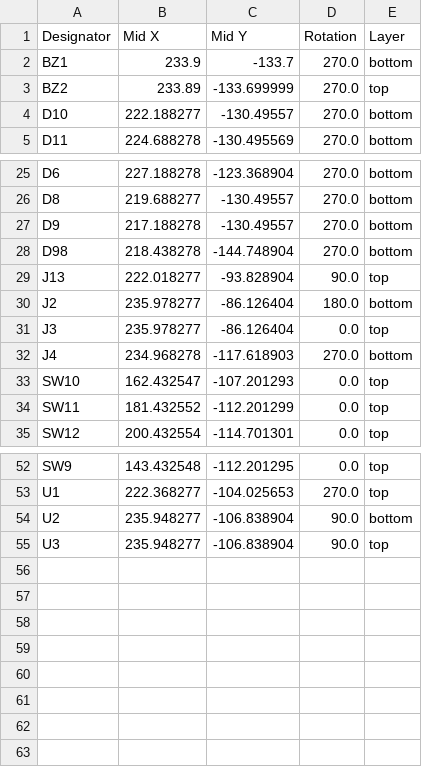
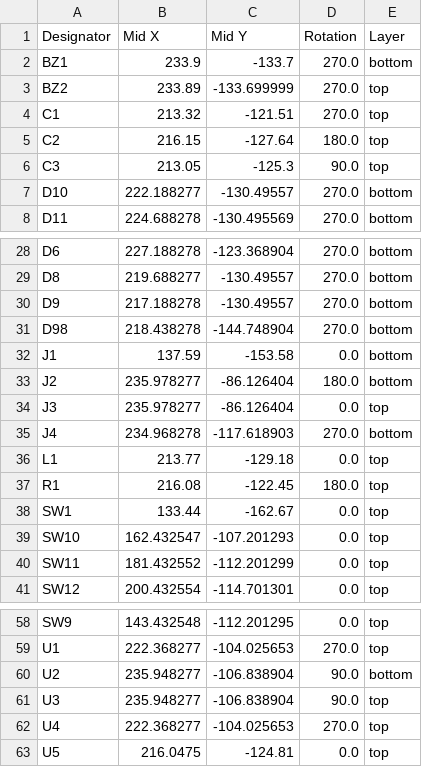
Before and after one commit to sadekbaroudi/vulpes-minora, a CSV file: pcb/byo-mcu/production/positions.csv, drawn as a sheet; only a part is shown, gaps mark what is left out; removed rows and columns are numbered as before the commit, all else as after; the diff names each change by its address in the sheet, - before the commit and + after, or states it on an @@ line.

```diff
--- a/pcb/byo-mcu/production/positions.csv
+++ b/pcb/byo-mcu/production/positions.csv
+row 4: C1 | 213.32 | -121.51 | 270.0 | top
+row 5: C2 | 216.15 | -127.64 | 180.0 | top
+row 6: C3 | 213.05 | -125.3 | 90.0 | top
-row 29: J13 | 222.018277 | -93.828904 | 90.0 | top
+row 32: J1 | 137.59 | -153.58 | 0.0 | bottom
+row 36: L1 | 213.77 | -129.18 | 0.0 | top
+row 37: R1 | 216.08 | -122.45 | 180.0 | top
+row 38: SW1 | 133.44 | -162.67 | 0.0 | top
+row 62: U4 | 222.368277 | -104.025653 | 270.0 | top
+row 63: U5 | 216.0475 | -124.81 | 0.0 | top
```
Also changed, not shown: pcb/byo-mcu/production/bom.csv, pcb/byo-mcu/production/designators.csv, 25 other files.
